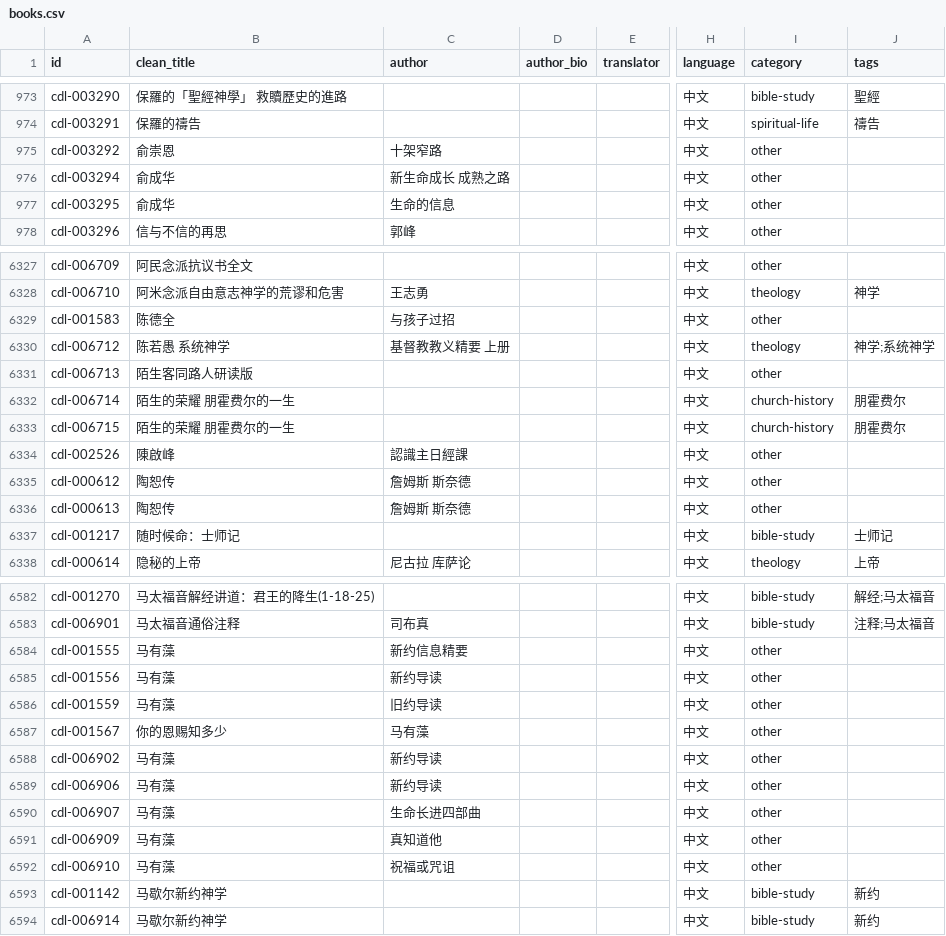
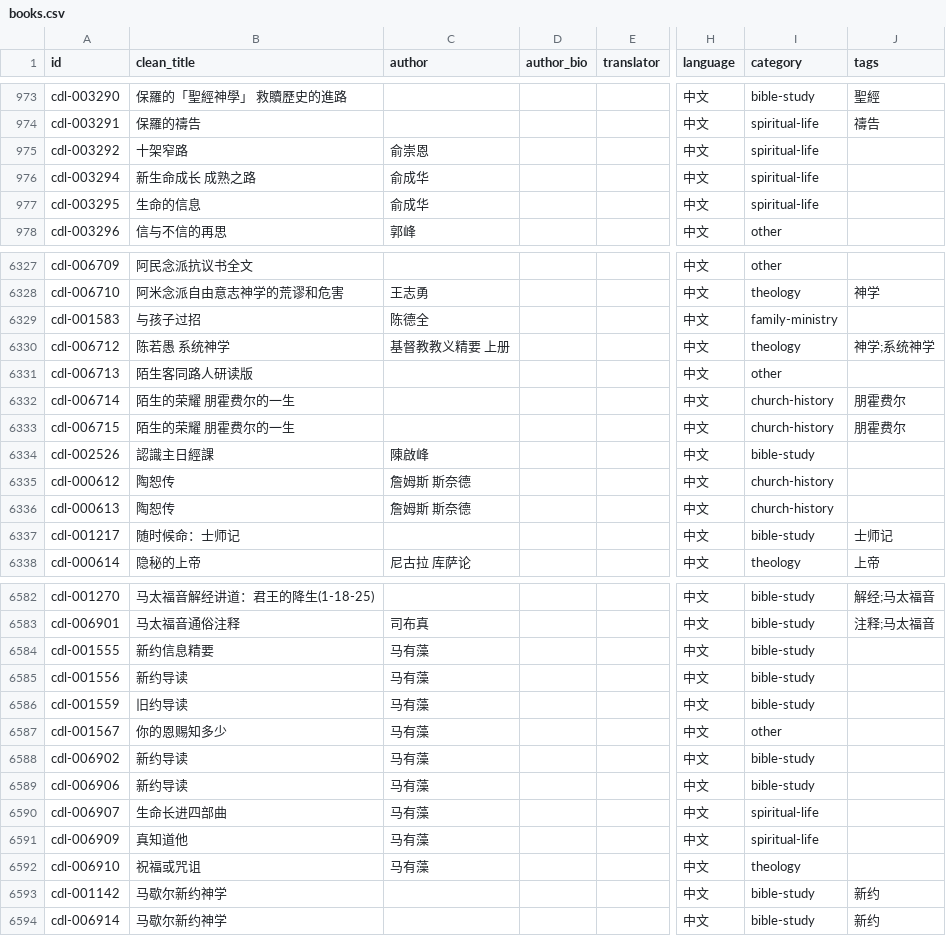
Before and after one commit to GioiaZheng/christian-digital-library, a CSV file: data/books.csv, drawn as a sheet; only a part is shown, gaps mark what is left out; the diff covers the shown part only; the diff names each change by its address in the sheet, - before the commit and + after, or states it on an @@ line.

Commit message:
Clean additional swapped catalog fields

```diff
--- a/data/books.csv
+++ b/data/books.csv
-B975 (clean_title): 俞崇恩
+B975 (clean_title): 十架窄路
-C975 (author): 十架窄路
+C975 (author): 俞崇恩
-I975:I977 (category): other
+I975:I977 (category): spiritual-life
-B976 (clean_title): 俞成华
+B976 (clean_title): 新生命成长 成熟之路
-C976 (author): 新生命成长 成熟之路
+C976 (author): 俞成华
-B977 (clean_title): 俞成华
+B977 (clean_title): 生命的信息
-C977 (author): 生命的信息
+C977 (author): 俞成华
-B6329 (clean_title): 陈德全
+B6329 (clean_title): 与孩子过招
-C6329 (author): 与孩子过招
+C6329 (author): 陈德全
-I6329 (category): other
+I6329 (category): family-ministry
-B6334 (clean_title): 陳啟峰
+B6334 (clean_title): 認識主日經課
-C6334 (author): 認識主日經課
+C6334 (author): 陳啟峰
-I6334 (category): other
+I6334 (category): bible-study
-I6335:I6336 (category): other
+I6335:I6336 (category): church-history
-B6584 (clean_title): 马有藻
+B6584 (clean_title): 新约信息精要
-C6584 (author): 新约信息精要
+C6584 (author): 马有藻
-I6584:I6586 (category): other
+I6584:I6586 (category): bible-study
-B6585 (clean_title): 马有藻
+B6585 (clean_title): 新约导读
-C6585 (author): 新约导读
+C6585 (author): 马有藻
-B6586 (clean_title): 马有藻
+B6586 (clean_title): 旧约导读
-C6586 (author): 旧约导读
+C6586 (author): 马有藻
-B6588:B6589 (clean_title): 马有藻
+B6588:B6589 (clean_title): 新约导读
-C6588:C6589 (author): 新约导读
+C6588:C6589 (author): 马有藻
-I6588:I6589 (category): other
+I6588:I6589 (category): bible-study
-B6590 (clean_title): 马有藻
+B6590 (clean_title): 生命长进四部曲
-C6590 (author): 生命长进四部曲
+C6590 (author): 马有藻
-I6590:I6591 (category): other
+I6590:I6591 (category): spiritual-life
-B6591 (clean_title): 马有藻
+B6591 (clean_title): 真知道他
-C6591 (author): 真知道他
+C6591 (author): 马有藻
-B6592 (clean_title): 马有藻
+B6592 (clean_title): 祝福或咒诅
-C6592 (author): 祝福或咒诅
+C6592 (author): 马有藻
-I6592 (category): other
+I6592 (category): theology
```
Also changed, not shown: 111 edited cells elsewhere in this file.
